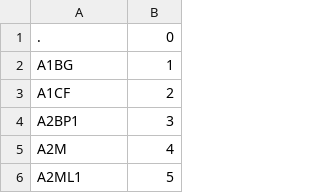
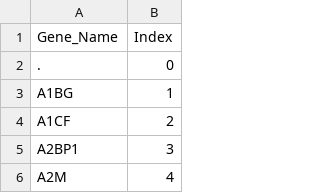
Before and after one commit to Seongbeom-Park/CancerTypePrediction, a CSV file: TCGA_6_Cancer_Type_Mutation_List_gene.csv, drawn as a sheet; only a part is shown; the shorter side is filled out with more unchanged rows; the diff names each change by its address in the sheet, - before the commit and + after, or states it on an @@ line.

Commit message:
update gene to index mapper

```diff
--- a/TCGA_6_Cancer_Type_Mutation_List_gene.csv
+++ b/TCGA_6_Cancer_Type_Mutation_List_gene.csv
+row 1: Gene_Name | Index
```
Also changed, not shown: 1 other file.
